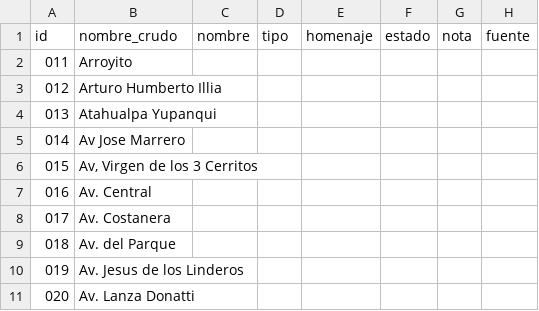
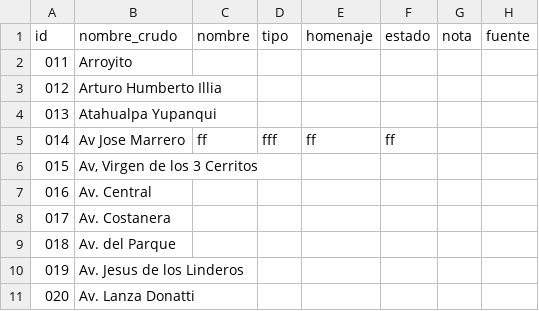
Before and after one commit to los-topos-cosmicos/callejero-yacanto, a CSV file: datos/lotes/lote-02.csv, drawn as a sheet.

Commit message:
primer cambio lote 2

```diff
--- a/datos/lotes/lote-02.csv
+++ b/datos/lotes/lote-02.csv
@@ -4,3 +4,3 @@ id,nombre_crudo,nombre,tipo,homenaje,estado,nota,fuente
 013,Atahualpa Yupanqui,,,,,,
-014,Av Jose Marrero,,,,,,
+014,Av Jose Marrero,ff,fff,ff,ff,,
 015,"Av, Virgen de los 3 Cerritos",,,,,,
```
